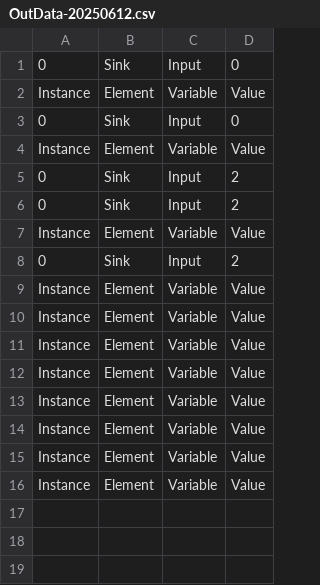
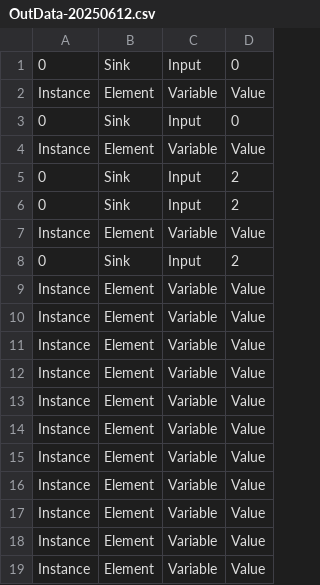
Before and after one commit to JaimeDelgadoNaya/TheSimuLeanProject, a CSV file: Assets/OutData-20250612.csv, drawn as a sheet.

```diff
--- a/Assets/OutData-20250612.csv
+++ b/Assets/OutData-20250612.csv
@@ -16 +16,4 @@ Instance,Element,Variable,Value
 Instance,Element,Variable,Value
+Instance,Element,Variable,Value
+Instance,Element,Variable,Value
+Instance,Element,Variable,Value
```
Also changed, not shown: 3 other files.
